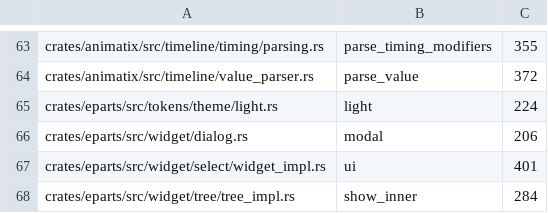
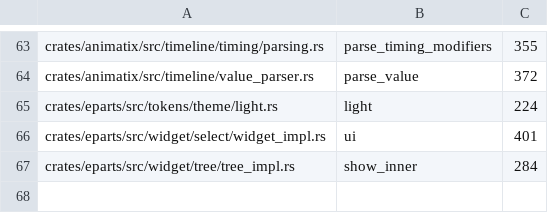
Before and after one commit to j4ger/animatix, a TSV file: scripts/function-size-allowlist.tsv, drawn as a sheet; only a part is shown, gaps mark what is left out.

Commit message:
docs(comments): compress widget comments

```diff
--- a/scripts/function-size-allowlist.tsv
+++ b/scripts/function-size-allowlist.tsv
@@ -65,3 +65,2 @@ crates/animatix/src/timeline/value_parser.rs	parse_value	372
 crates/eparts/src/tokens/theme/light.rs	light	224
-crates/eparts/src/widget/dialog.rs	modal	206
 crates/eparts/src/widget/select/widget_impl.rs	ui	401
```
Also changed, not shown: 7 other files.
